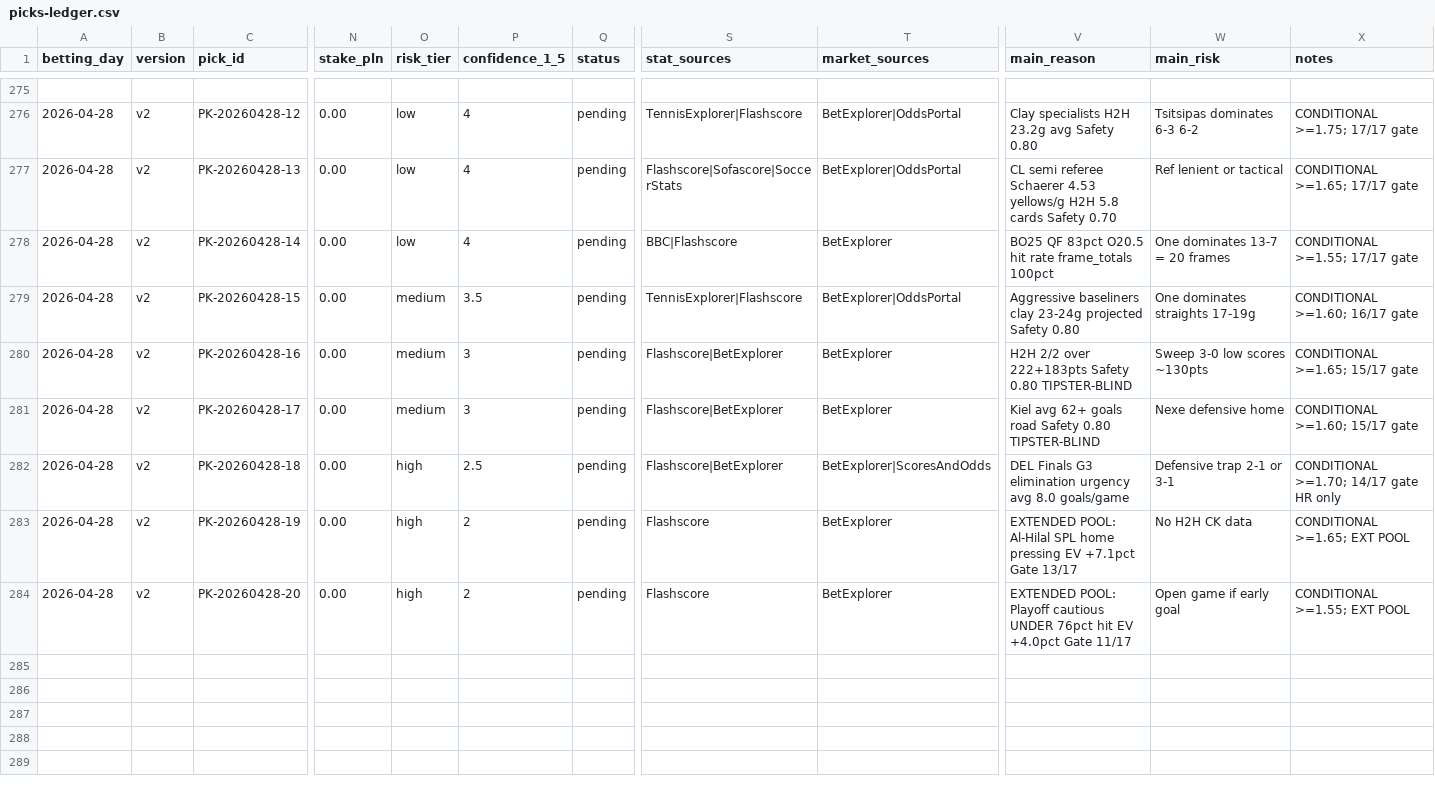
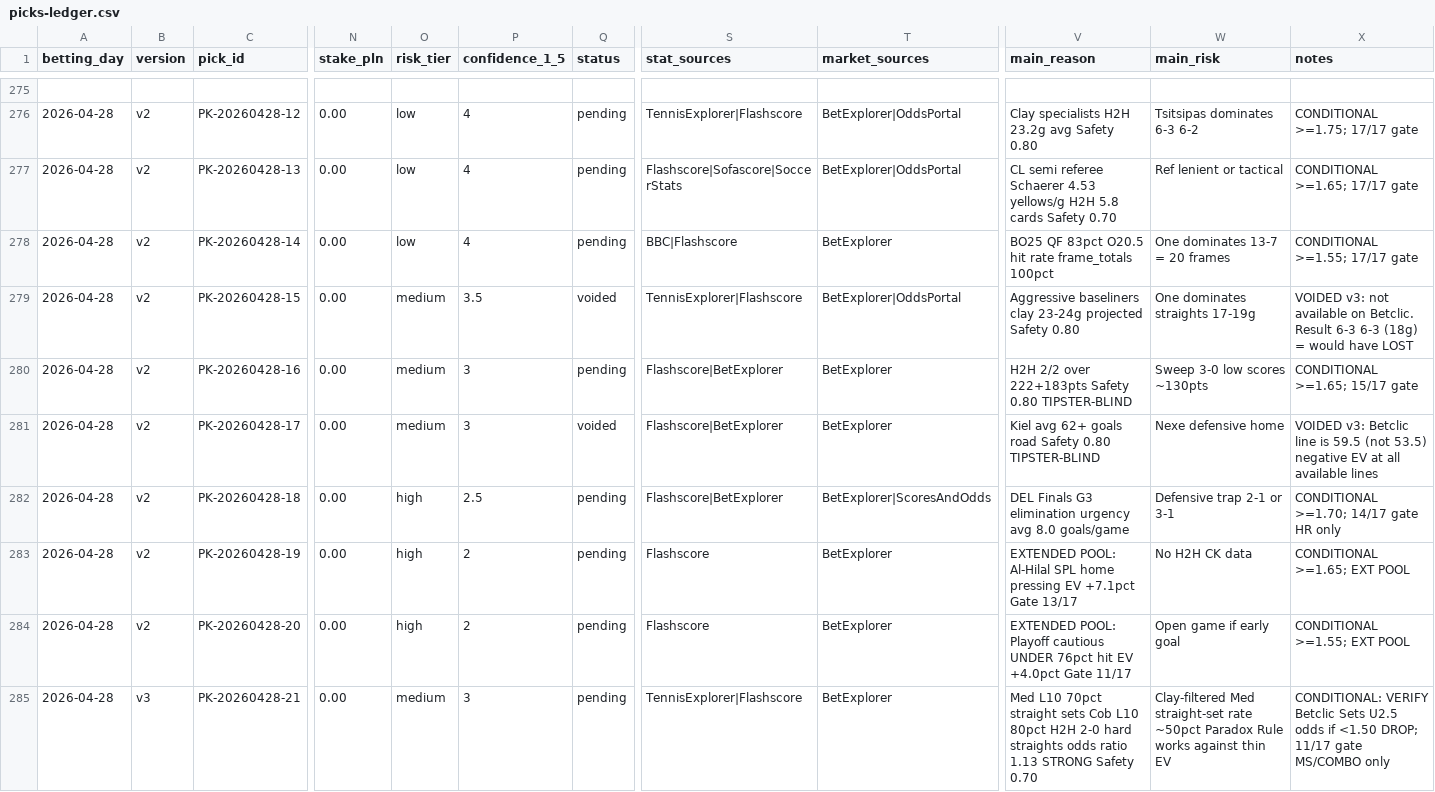
Before and after one commit to Skiru/bet, a CSV file: betting/journal/picks-ledger.csv, drawn as a sheet; only a part is shown, gaps mark what is left out; rows hold the shown columns only; the diff names each change by its address in the sheet, - before the commit and + after, or states it on an @@ line.

```diff
--- a/betting/journal/picks-ledger.csv
+++ b/betting/journal/picks-ledger.csv
-Q279 (status): pending
+Q279 (status): voided
-X279 (notes): CONDITIONAL >=1.60; 16/17 gate
+X279 (notes): VOIDED v3: not available on Betclic. Result 6-3 6-3 (18g) = would have LOST
-Q281 (status): pending
+Q281 (status): voided
-X281 (notes): CONDITIONAL >=1.60; 15/17 gate
+X281 (notes): VOIDED v3: Betclic line is 59.5 (not 53.5) negative EV at all available lines
+row 285: 2026-04-28 | v3 | PK-20260428-21 | 0.00 | medium | 3 | pending | TennisExplorer|Flashscore | BetExplorer | Med L10 70pct straight sets Cob L10 80pct H2H 2-0 hard straights odds ratio 1.13 STRONG Safety 0.70 | Clay-filtered Med straight-set rate ~50pct Paradox Rule works against thin EV | CONDITIONAL: VERIFY Betclic Sets U2.5 odds if <1.50 DROP; 11/17 gate MS/COMBO only
```
Also changed, not shown: 52 other files.
